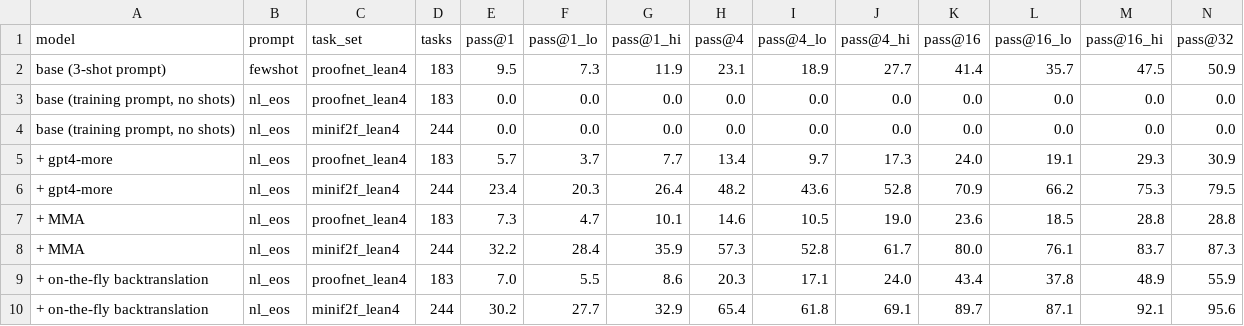
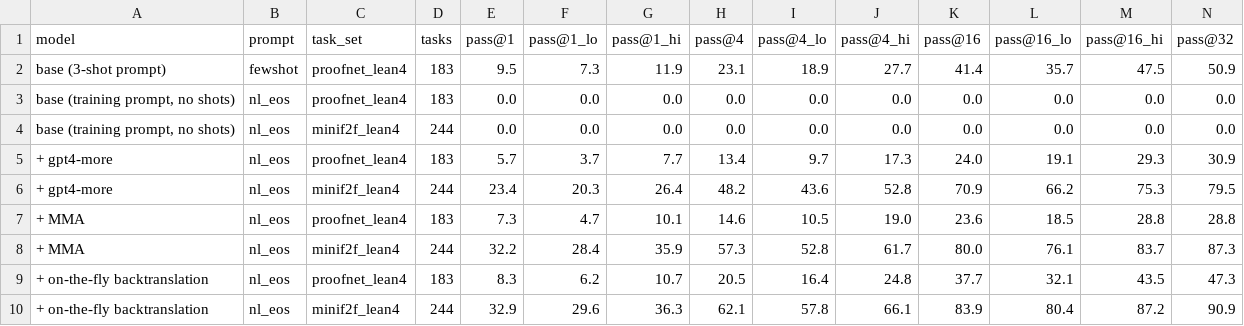
Before and after one commit to brando90/agi4lean, a CSV file: experiments/04_llama3_8b/results/pass_at_k_table.csv, drawn as a sheet; only a part is shown; removed rows and columns are numbered as before the commit, all else as after; rows hold the shown columns only; the diff names each change by its address in the sheet, - before the commit and + after, or states it on an @@ line.

```diff
--- a/experiments/04_llama3_8b/results/pass_at_k_table.csv
+++ b/experiments/04_llama3_8b/results/pass_at_k_table.csv
-row 9: + on-the-fly backtranslation | nl_eos | proofnet_lean4 | 183 | 7.0 | 5.5 | 8.6 | 20.3 | 17.1 | 24.0 | 43.4 | 37.8 | 48.9 | 55.9
-row 10: + on-the-fly backtranslation | nl_eos | minif2f_lean4 | 244 | 30.2 | 27.7 | 32.9 | 65.4 | 61.8 | 69.1 | 89.7 | 87.1 | 92.1 | 95.6
+row 9: + on-the-fly backtranslation | nl_eos | proofnet_lean4 | 183 | 8.3 | 6.2 | 10.7 | 20.5 | 16.4 | 24.8 | 37.7 | 32.1 | 43.5 | 47.3
+row 10: + on-the-fly backtranslation | nl_eos | minif2f_lean4 | 244 | 32.9 | 29.6 | 36.3 | 62.1 | 57.8 | 66.1 | 83.9 | 80.4 | 87.2 | 90.9
```
Also changed, not shown: 16 other files.
